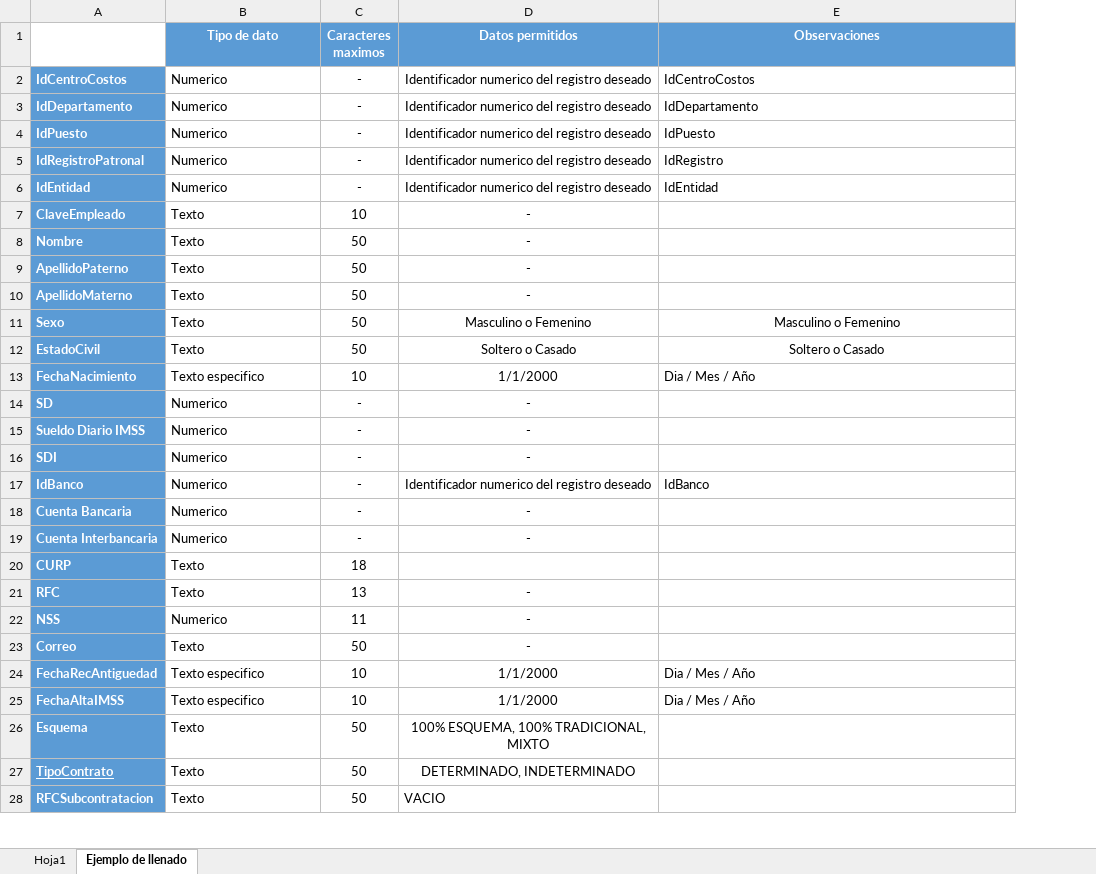
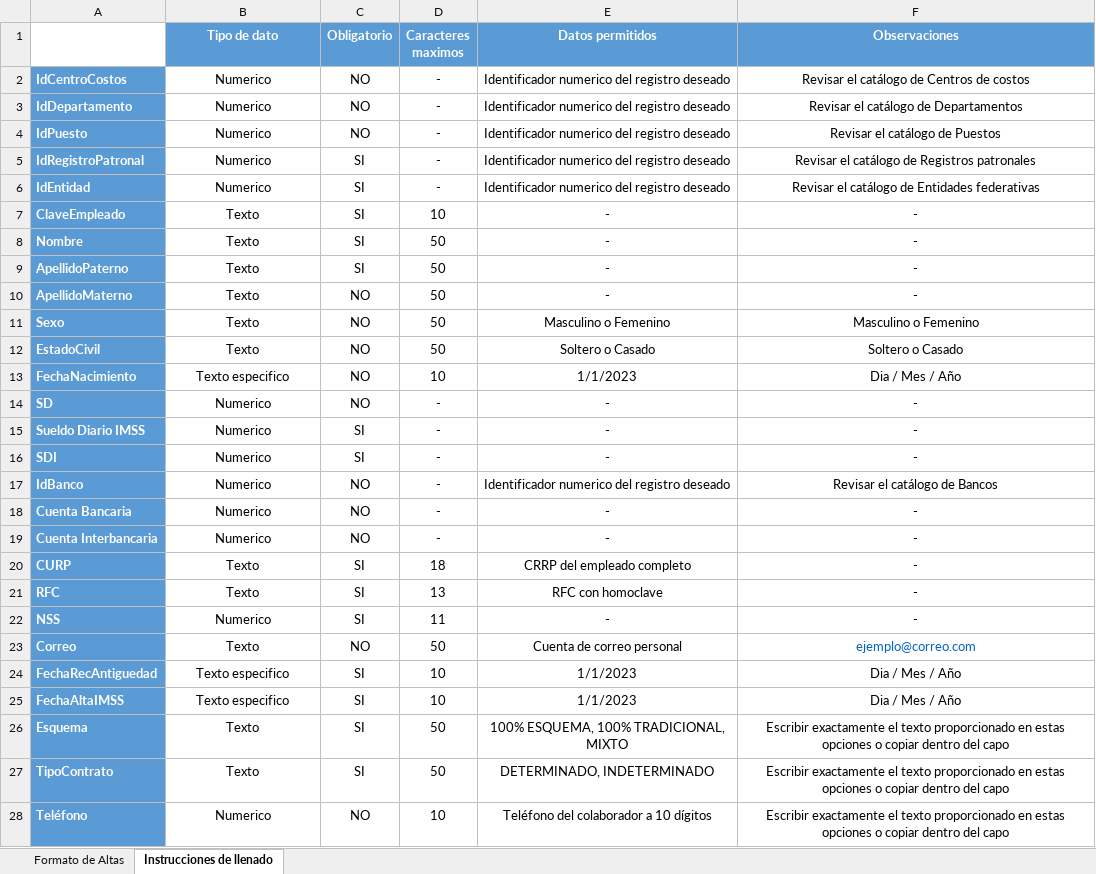
Before and after one commit to NextiaDev/TadaNominaMonolitico, an Excel workbook: TadaNomina/Formatos/AltasLayout.xlsx, sheet Instrucciones de llenado, drawn as a sheet; only a part is shown; values as stored, in another font and other column widths than the file's, no borders; removed rows and columns are numbered as before the commit, all else as after; the diff covers the shown part only; the diff names each change by its address in the sheet, - before the commit and + after, or states it on an @@ line.

Commit message:
Campos de carga y edición por layout

```diff
--- a/TadaNomina/Formatos/AltasLayout.xlsx (sheet Instrucciones de llenado)
+++ b/TadaNomina/Formatos/AltasLayout.xlsx (sheet Instrucciones de llenado)
-sheet tab: Hoja1
+sheet tab: Formato de Altas
-sheet tab: Ejemplo de llenado
+sheet tab: Instrucciones de llenado
+column C (Obligatorio), rows 2-27: NO | NO | NO | SI | SI | SI | SI | SI | NO | NO | NO | NO | NO | SI | SI | NO | NO | NO | SI | SI | SI | NO | SI | SI | SI | SI
-B2:B27 alignment: left
+B2:B27 alignment: center
-F2 (Observaciones): IdCentroCostos
+F2 (Observaciones): Revisar el catálogo de Centros de costos
-F2:F6 alignment: left
+F2:F6 alignment: center
-F3 (Observaciones): IdDepartamento
+F3 (Observaciones): Revisar el catálogo de Departamentos
-F4 (Observaciones): IdPuesto
+F4 (Observaciones): Revisar el catálogo de Puestos
-F5 (Observaciones): IdRegistro
+F5 (Observaciones): Revisar el catálogo de Registros patronales
-F6 (Observaciones): IdEntidad
+F6 (Observaciones): Revisar el catálogo de Entidades federativas
-F7:F10 (Observaciones): (empty)
+F7:F10 (Observaciones): -
-E13 (Datos permitidos): 1/1/2000
+E13 (Datos permitidos): 1/1/2023
-F13 alignment: left
+F13 alignment: center
-F14:F16 (Observaciones): (empty)
+F14:F16 (Observaciones): -
-F17 (Observaciones): IdBanco
+F17 (Observaciones): Revisar el catálogo de Bancos
-F17 alignment: left
+F17 alignment: center
-F18:F22 (Observaciones): (empty)
+F18:F22 (Observaciones): -
-E20 (Datos permitidos): (empty)
+E20 (Datos permitidos): CRRP del empleado completo
-E21 (Datos permitidos): -
+E21 (Datos permitidos): RFC con homoclave
-E23 (Datos permitidos): -
+E23 (Datos permitidos): Cuenta de correo personal
-F23 (Observaciones): (empty)
+F23 (Observaciones): ejemplo@correo.com
-E24:E25 (Datos permitidos): 1/1/2000
+E24:E25 (Datos permitidos): 1/1/2023
-F24:F25 alignment: left
+F24:F25 alignment: center
-F26:F27 (Observaciones): (empty)
+F26:F27 (Observaciones): Escribir exactamente el texto proporcionado en estas opciones o copiar dentro del capo
-A27 underline: on
+A27 underline: off
-row 28: RFCSubcontratacion | Texto | 50 | VACIO
+row 28: Teléfono | Numerico | NO | 10 | Teléfono del colaborador a 10 dígitos | Escribir exactamente el texto proporcionado en estas opciones o copiar dentro del capo
```
Also changed, not shown: 10 added rows, 10 edited cells and cell formats elsewhere in this sheet, sheet Formato de Altas, 9 other files.
